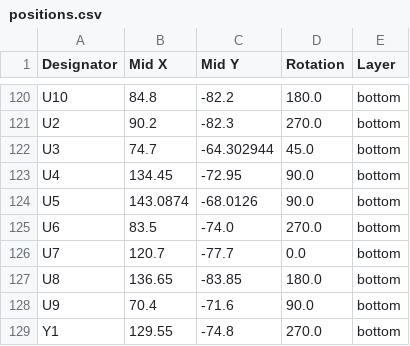
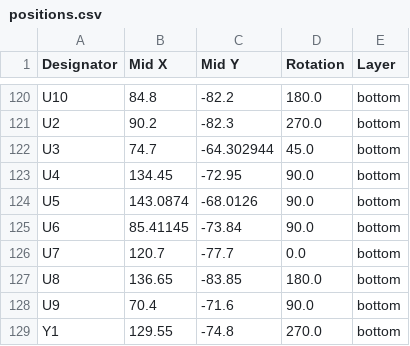
Before and after one commit to TalismanDesign/PocketMuse, a CSV file: Resources/PCB/V3.6/einkPDA_keyboard/production/positions.csv, drawn as a sheet; only a part is shown, gaps mark what is left out.

Commit message:
Merge branch 'TalismanDesign:main' into main

```diff
--- a/Resources/PCB/V3.6/einkPDA_keyboard/production/positions.csv
+++ b/Resources/PCB/V3.6/einkPDA_keyboard/production/positions.csv
@@ -124,3 +124,3 @@ U4,134.45,-72.95,90.0,bottom
 U5,143.0874,-68.0126,90.0,bottom
-U6,83.5,-74.0,270.0,bottom
+U6,85.41145,-73.84,90.0,bottom
 U7,120.7,-77.7,0.0,bottom
```
Also changed, not shown: Resources/PCB/V3.6/einkPDA_keyboard/production/bom.csv, 19 other files.
